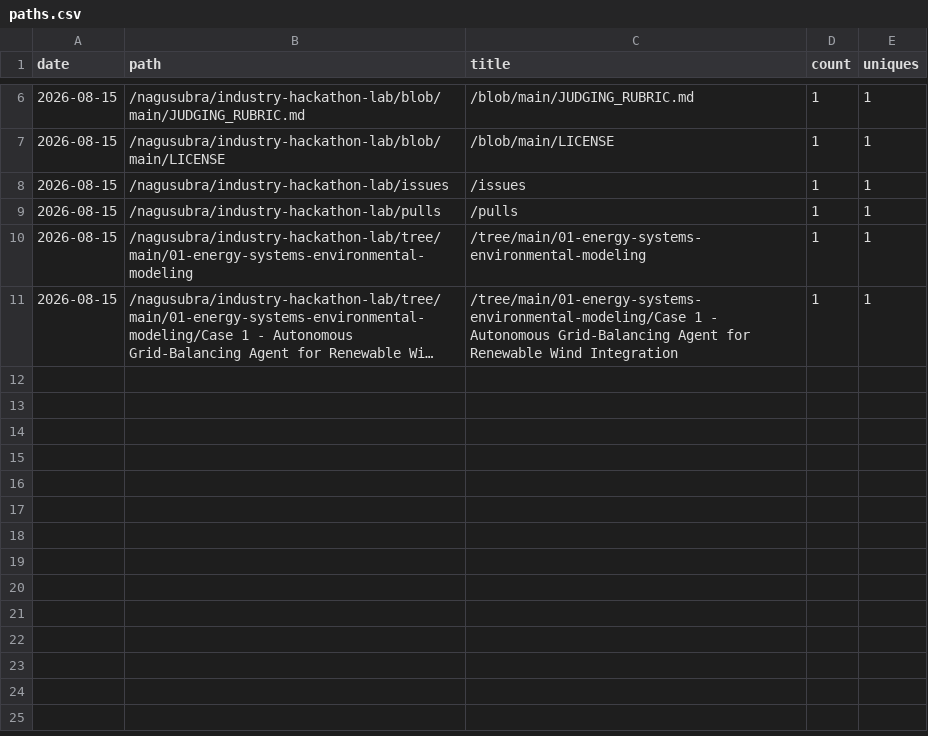
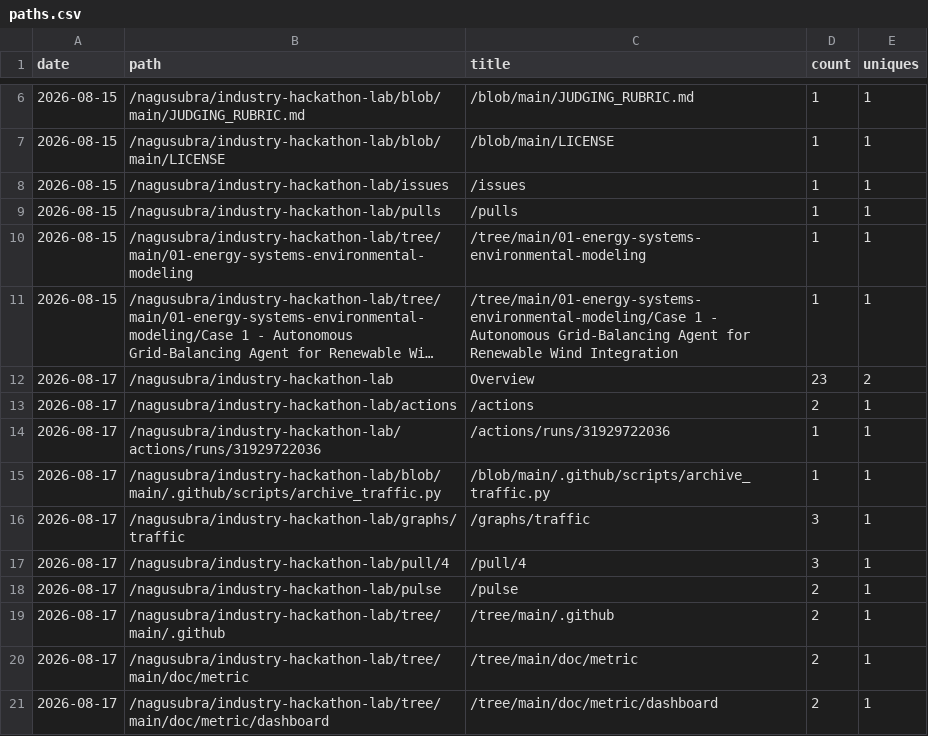
Before and after one commit to nagusubra/traffic, a CSV file: .metrics/data/industry-hackathon-lab/paths.csv, drawn as a sheet; only a part is shown, gaps mark what is left out; long unchanged cells end in …; the diff names each change by its address in the sheet, - before the commit and + after, or states it on an @@ line.

Commit message:
fix: refresh stale traffic data, correct dashboard URLs, and fail loudly on token errors
- Fix broken GitHub Pages data URL: DATA_REPO='nagusubra/traffic' was producing
  invalid 'nagusubra/traffic.github.io' domain; split owner/repo correctly so
  dashboards load CSVs (all graphs were empty because fetches hit a bad URL)
- Add no-cache meta tags + ?t=Date.now() cache-busting to root and all repo
  dashboards so pages and CSVs always refresh (root showed stale cached numbers)
- Re-archive all 5 repos with a working token: views/clones were frozen at
  2026-08-15 because GH_TRAFFIC_TOKEN was rejected (HTTP 403) on every traffic
  endpoint; refreshed CSVs now match GitHub's live traffic through 2026-08-17
- Make archive_traffic.py exit non-zero when traffic endpoints fail so the
  workflow FAILS loudly (instead of silently archiving stale data) when the
  token is misconfigured

```diff
--- a/.metrics/data/industry-hackathon-lab/paths.csv
+++ b/.metrics/data/industry-hackathon-lab/paths.csv
+row 12: 2026-08-17 | /nagusubra/industry-hackathon-lab | Overview | 23 | 2
+row 13: 2026-08-17 | /nagusubra/industry-hackathon-lab/actions | /actions | 2 | 1
+row 14: 2026-08-17 | /nagusubra/industry-hackathon-lab/actions/runs/31929722036 | /actions/runs/31929722036 | 1 | 1
+row 15: 2026-08-17 | /nagusubra/industry-hackathon-lab/blob/main/.github/scripts/archive_traffic.py | /blob/main/.github/scripts/archive_traffic.py | 1 | 1
+row 16: 2026-08-17 | /nagusubra/industry-hackathon-lab/graphs/traffic | /graphs/traffic | 3 | 1
+row 17: 2026-08-17 | /nagusubra/industry-hackathon-lab/pull/4 | /pull/4 | 3 | 1
+row 18: 2026-08-17 | /nagusubra/industry-hackathon-lab/pulse | /pulse | 2 | 1
+row 19: 2026-08-17 | /nagusubra/industry-hackathon-lab/tree/main/.github | /tree/main/.github | 2 | 1
+row 20: 2026-08-17 | /nagusubra/industry-hackathon-lab/tree/main/doc/metric | /tree/main/doc/metric | 2 | 1
+row 21: 2026-08-17 | /nagusubra/industry-hackathon-lab/tree/main/doc/metric/dashboard | /tree/main/doc/metric/dashboard | 2 | 1
```
Also changed, not shown: .metrics/data/duvals_triangle_plotter/paths.csv, .metrics/data/industry-hackathon-lab/clones.csv, 42 other files.
